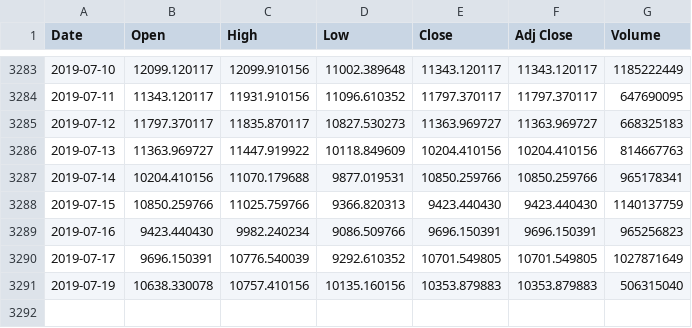
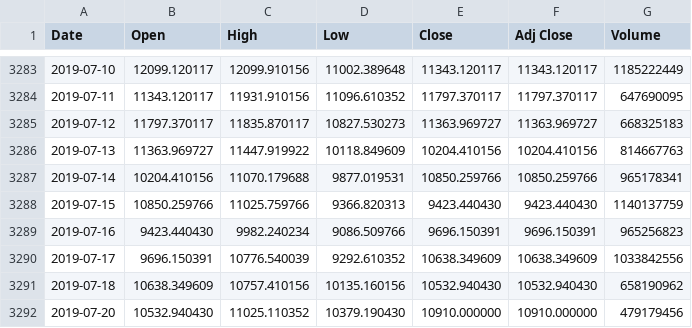
Before and after one commit to CalvinGreen94/Heroku_Basic_stock_prediction, a CSV file: data/BTC-USD.csv, drawn as a sheet; only a part is shown, gaps mark what is left out.

```diff
--- a/data/BTC-USD.csv
+++ b/data/BTC-USD.csv
@@ -3289,3 +3289,4 @@ Date,Open,High,Low,Close,Adj Close,Volume
 2019-07-16,9423.440430,9982.240234,9086.509766,9696.150391,9696.150391,965256823
-2019-07-17,9696.150391,10776.540039,9292.610352,10701.549805,10701.549805,1027871649
-2019-07-19,10638.330078,10757.410156,10135.160156,10353.879883,10353.879883,506315040
+2019-07-17,9696.150391,10776.540039,9292.610352,10638.349609,10638.349609,1033842556
+2019-07-18,10638.349609,10757.410156,10135.160156,10532.940430,10532.940430,658190962
+2019-07-20,10532.940430,11025.110352,10379.190430,10910.000000,10910.000000,479179456
```
Also changed, not shown: data/AAPL.csv, data/ETH-USD.csv, 7 other files.
